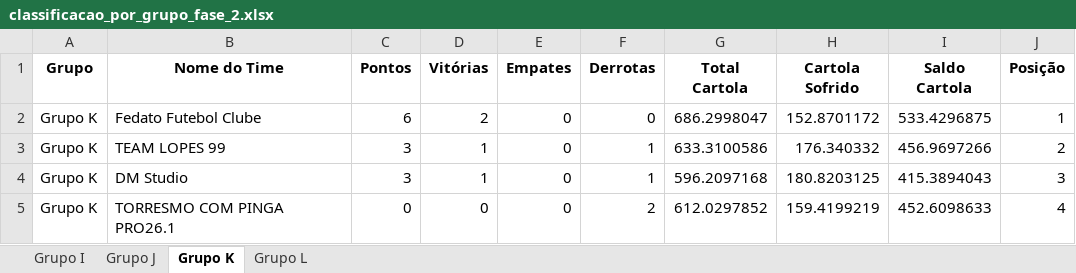
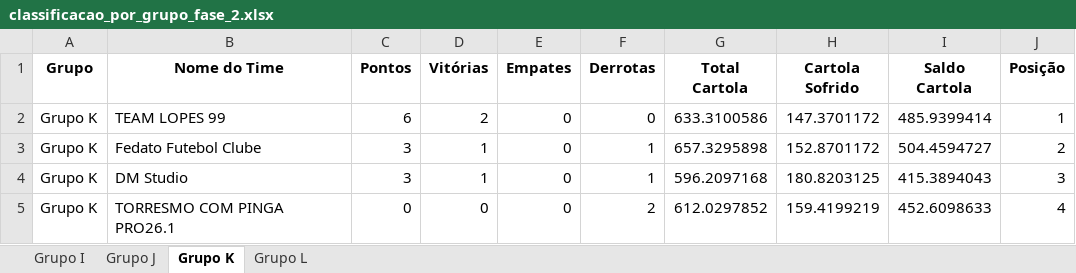
Before and after one commit to FernandoBC23/cartola_2026, an Excel workbook: libertadores/datasets_liberta/classificacao_por_grupo_fase_2.xlsx, sheet Grupo K, drawn as a sheet; values as stored, in another font and other column widths than the file's, no borders; removed rows and columns are numbered as before the commit, all else as after; the diff names each change by its address in the sheet, - before the commit and + after, or states it on an @@ line.

```diff
--- a/libertadores/datasets_liberta/classificacao_por_grupo_fase_2.xlsx (sheet Grupo K)
+++ b/libertadores/datasets_liberta/classificacao_por_grupo_fase_2.xlsx (sheet Grupo K)
-row 2: Grupo K | Fedato Futebol Clube | 6 | 2 | 0 | 0 | 686.2998047 | 152.8701172 | 533.4296875 | 1
-C2 (Pontos): 3
+C2 (Pontos): 6
-D2 (Vitórias): 1
+D2 (Vitórias): 2
-F2 (Derrotas): 1
+F2 (Derrotas): 0
-H2 (Cartola Sofrido): 176.340332
+H2 (Cartola Sofrido): 147.3701172
-I2 (Saldo Cartola): 456.9697266
+I2 (Saldo Cartola): 485.9399414
-J2 (Posição): 2
+J2 (Posição): 1
+row 3: Grupo K | Fedato Futebol Clube | 3 | 1 | 0 | 1 | 657.3295898 | 152.8701172 | 504.4594727 | 2
```
Also changed, not shown: libertadores/datasets_liberta/confrontos_fase_2_libertadores.xlsx, libertadores/datasets_liberta/resultados_fase_2.xlsx, 36 other files.
